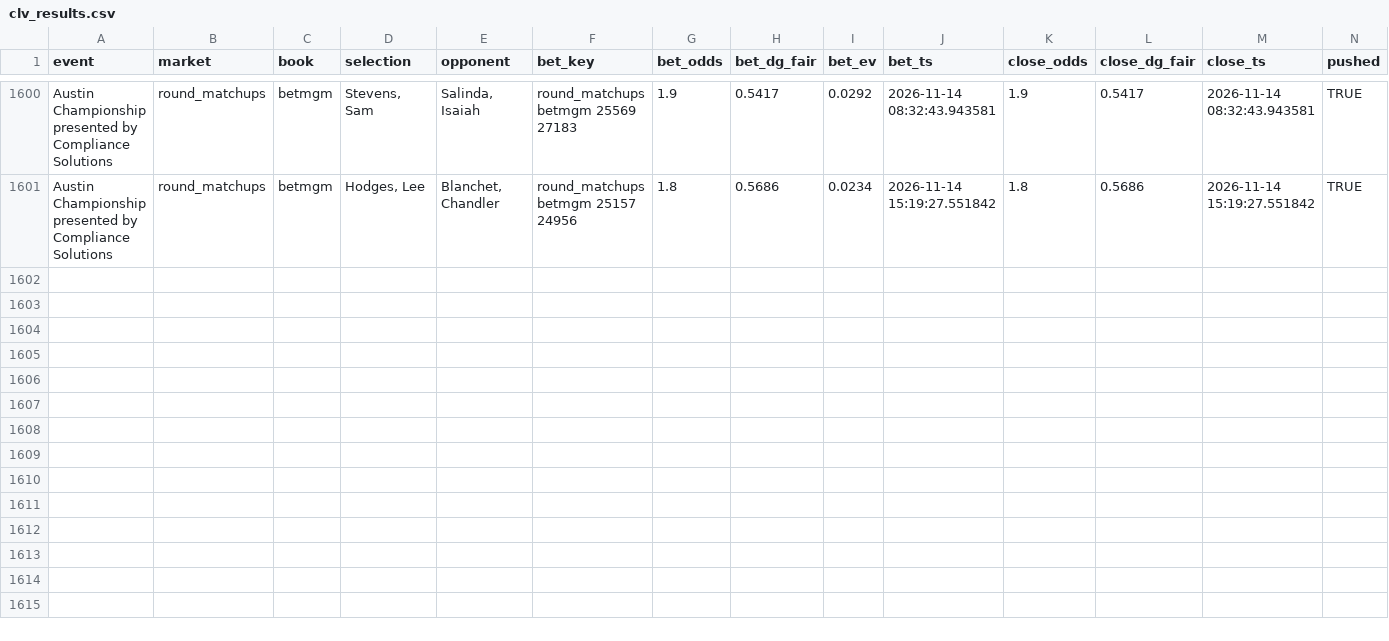
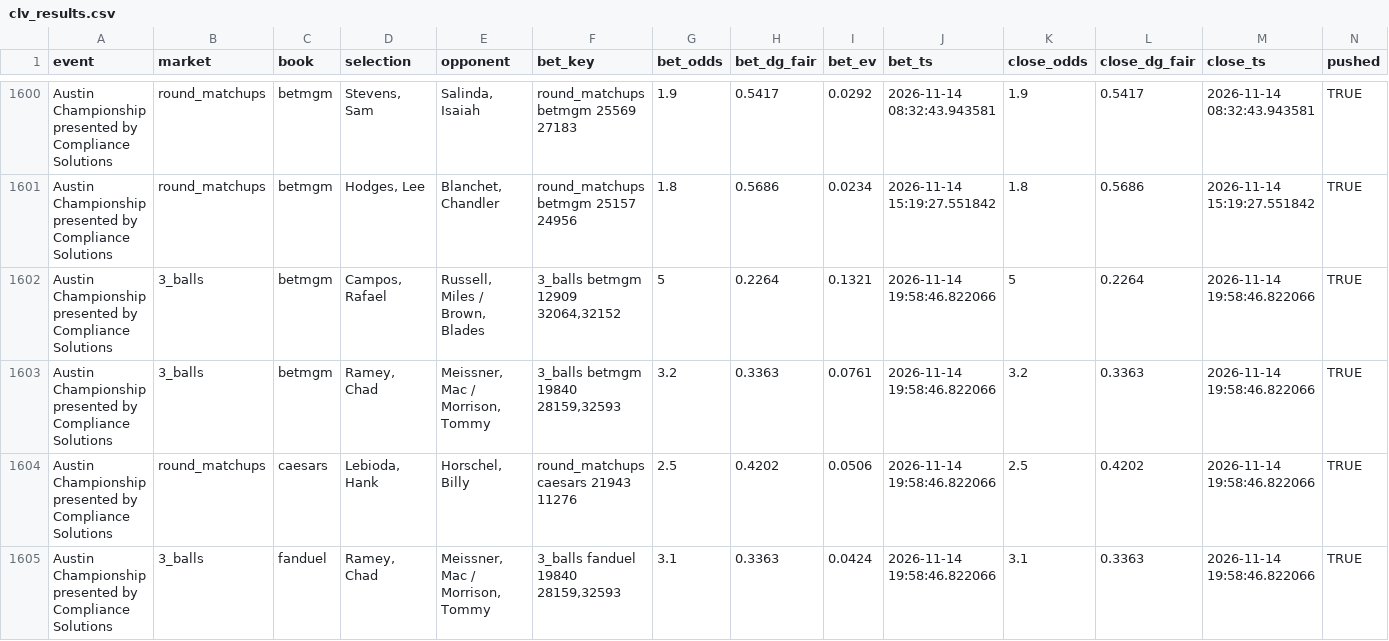
Before and after one commit to lucas-diehl/evbetting, a CSV file: golf_picks/clv_results.csv, drawn as a sheet; only a part is shown, gaps mark what is left out; rows hold the shown columns only; the diff covers the shown part only; the diff names each change by its address in the sheet, - before the commit and + after, or states it on an @@ line.

```diff
--- a/golf_picks/clv_results.csv
+++ b/golf_picks/clv_results.csv
+row 1602: Austin Championship presented by Compliance Solutions | 3_balls | betmgm | Campos, Rafael | Russell, Miles / Brown, Blades | 3_balls betmgm 12909 32064,32152 | 5 | 0.2264 | 0.1321 | 2026-11-14 19:58:46.822066 | 5 | 0.2264 | 2026-11-14 19:58:46.822066 | TRUE
+row 1603: Austin Championship presented by Compliance Solutions | 3_balls | betmgm | Ramey, Chad | Meissner, Mac / Morrison, Tommy | 3_balls betmgm 19840 28159,32593 | 3.2 | 0.3363 | 0.0761 | 2026-11-14 19:58:46.822066 | 3.2 | 0.3363 | 2026-11-14 19:58:46.822066 | TRUE
+row 1604: Austin Championship presented by Compliance Solutions | round_matchups | caesars | Lebioda, Hank | Horschel, Billy | round_matchups caesars 21943 11276 | 2.5 | 0.4202 | 0.0506 | 2026-11-14 19:58:46.822066 | 2.5 | 0.4202 | 2026-11-14 19:58:46.822066 | TRUE
+row 1605: Austin Championship presented by Compliance Solutions | 3_balls | fanduel | Ramey, Chad | Meissner, Mac / Morrison, Tommy | 3_balls fanduel 19840 28159,32593 | 3.1 | 0.3363 | 0.0424 | 2026-11-14 19:58:46.822066 | 3.1 | 0.3363 | 2026-11-14 19:58:46.822066 | TRUE
```
Also changed, not shown: 4 added rows elsewhere in this file, golf_picks/alerts_log.csv, 1 other file.
